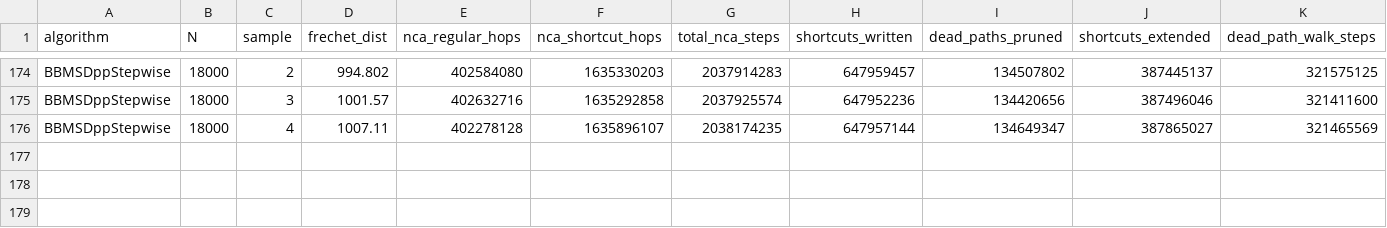
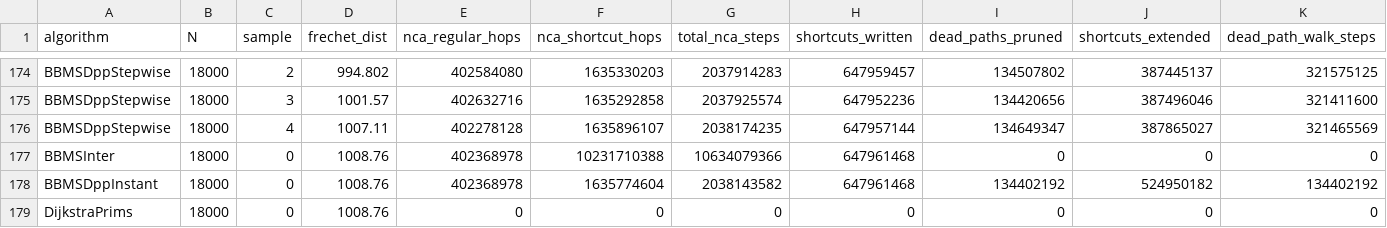
Before and after one commit to TiesPetersen/DiscreteFrechetMatching, a CSV file: results_calibration_180/outlier/opcounts.csv, drawn as a sheet; only a part is shown, gaps mark what is left out; rows hold the shown columns only; the diff names each change by its address in the sheet, - before the commit and + after, or states it on an @@ line.

```diff
--- a/results_calibration_180/outlier/opcounts.csv
+++ b/results_calibration_180/outlier/opcounts.csv
+row 177: BBMSInter | 18000 | 0 | 1008.76 | 402368978 | 10231710388 | 10634079366 | 647961468 | 0 | 0 | 0
+row 178: BBMSDppInstant | 18000 | 0 | 1008.76 | 402368978 | 1635774604 | 2038143582 | 647961468 | 134402192 | 524950182 | 134402192
+row 179: DijkstraPrims | 18000 | 0 | 1008.76 | 0 | 0 | 0 | 0 | 0 | 0 | 0
```
Also changed, not shown: results_calibration_180/identical/opcounts.csv, results_calibration_180/identical/timing_memory.csv, 2 other files.
